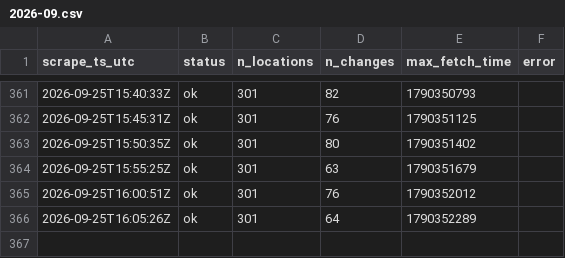
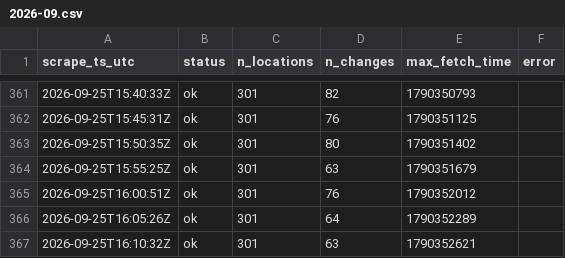
Before and after one commit to HugoTirion/scraper, a CSV file: scrapes/2026-09.csv, drawn as a sheet; only a part is shown, gaps mark what is left out.

```diff
--- a/scrapes/2026-09.csv
+++ b/scrapes/2026-09.csv
@@ -366 +366,2 @@ scrape_ts_utc,status,n_locations,n_changes,max_fetch_time,error
 2026-09-25T16:05:26Z,ok,301,64,1790352289,
+2026-09-25T16:10:32Z,ok,301,63,1790352621,
```
Also changed, not shown: 2 other files.
